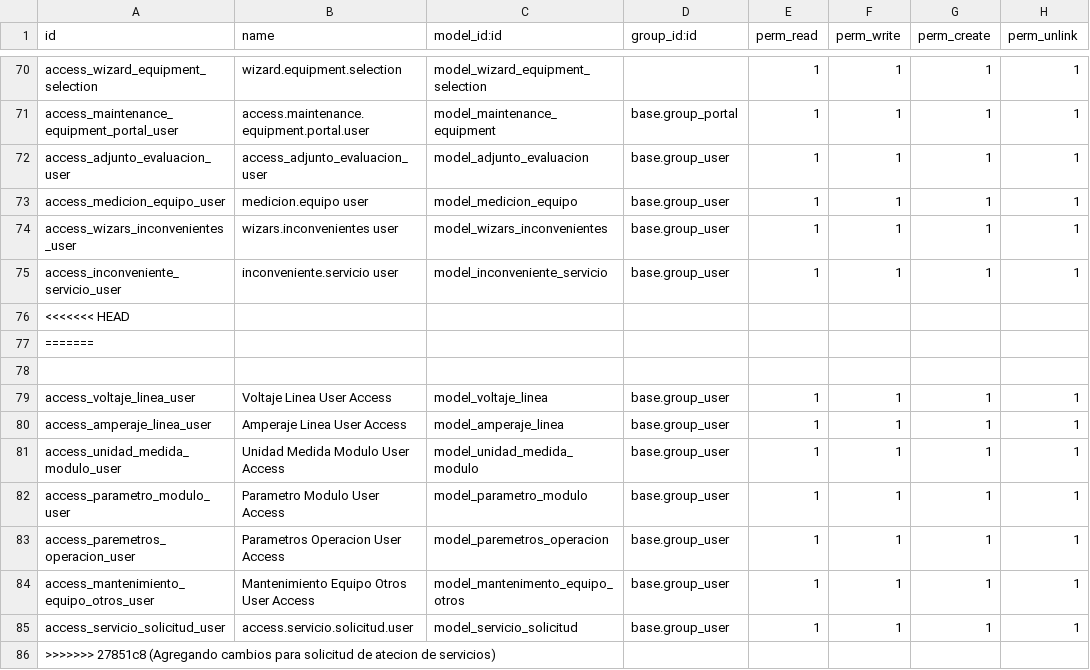
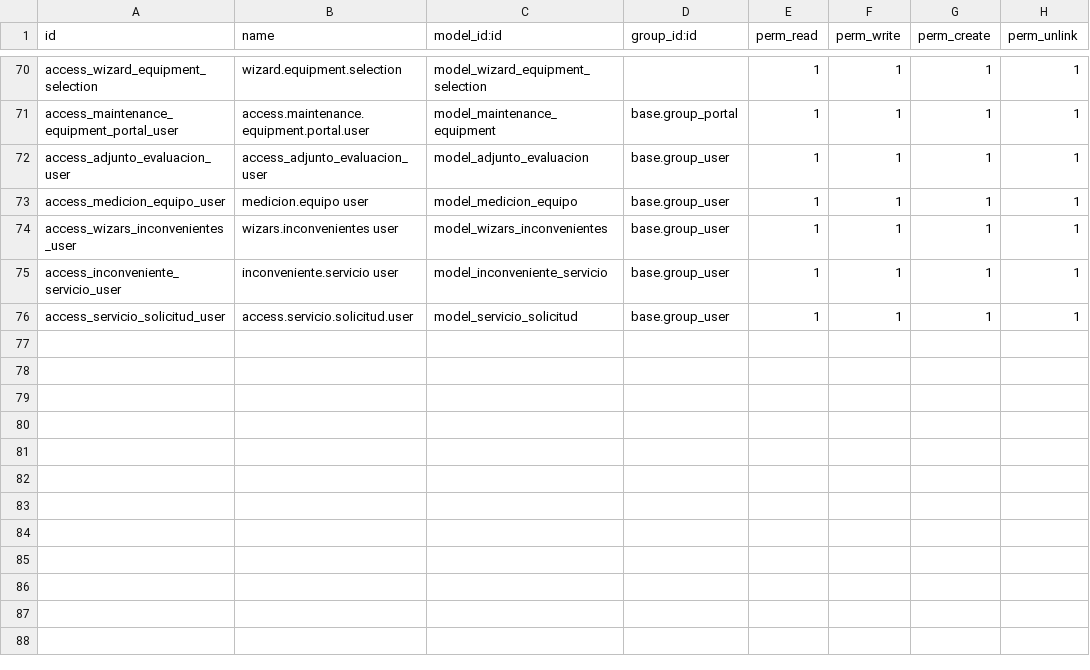
Before and after one commit to fdc-corporation/pmant, a CSV file: security/ir.model.access.csv, drawn as a sheet; only a part is shown, gaps mark what is left out.

Commit message:
Agregando modelo para solicitudes de servicio

```diff
--- a/security/ir.model.access.csv
+++ b/security/ir.model.access.csv
@@ -75,12 +75,2 @@ access_wizars_inconvenientes_user,wizars.inconvenientes user,model_wizars_inconv
 access_inconveniente_servicio_user,inconveniente.servicio user,model_inconveniente_servicio,base.group_user,1,1,1,1
-<<<<<<< HEAD
-=======
-,,,,,,,
-access_voltaje_linea_user,Voltaje Linea User Access,model_voltaje_linea,base.group_user,1,1,1,1
-access_amperaje_linea_user,Amperaje Linea User Access,model_amperaje_linea,base.group_user,1,1,1,1
-access_unidad_medida_modulo_user,Unidad Medida Modulo User Access,model_unidad_medida_modulo,base.group_user,1,1,1,1
-access_parametro_modulo_user,Parametro Modulo User Access,model_parametro_modulo,base.group_user,1,1,1,1
-access_paremetros_operacion_user,Parametros Operacion User Access,model_paremetros_operacion,base.group_user,1,1,1,1
-access_mantenimiento_equipo_otros_user,Mantenimiento Equipo Otros User Access,model_mantenimento_equipo_otros,base.group_user,1,1,1,1
 access_servicio_solicitud_user,access.servicio.solicitud.user,model_servicio_solicitud,base.group_user,1,1,1,1
->>>>>>> 27851c8 (Agregando cambios para solicitud de atecion de servicios)
```
Also changed, not shown: 3 other files.
